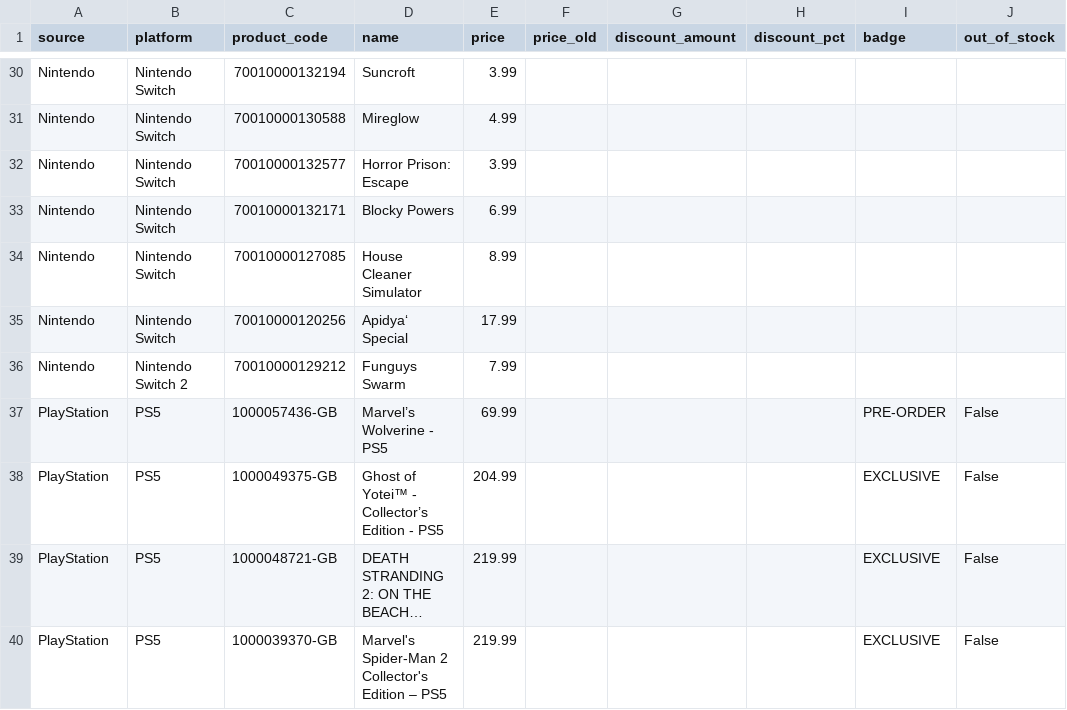
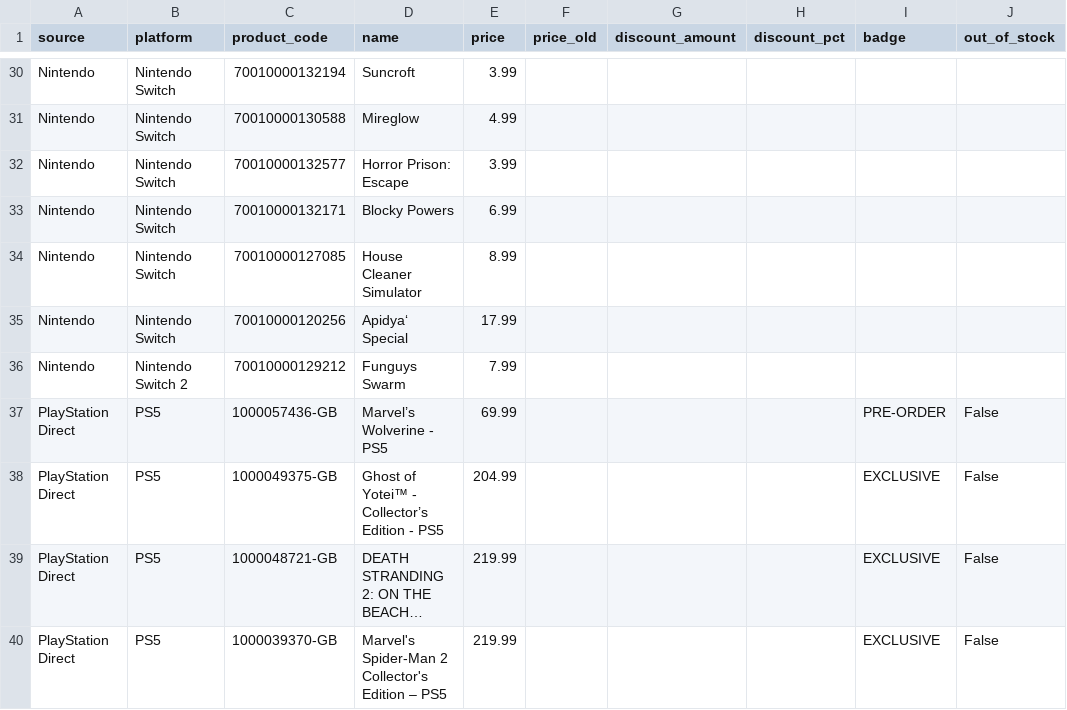
Before and after one commit to Furkan5E/GamePrice-Index, a CSV file: data/data.csv, drawn as a sheet; only a part is shown, gaps mark what is left out; long unchanged cells end in …; the diff names each change by its address in the sheet, - before the commit and + after, or states it on an @@ line.

Commit message:
refactor: read playstation direct from its json api and removed selenium

```diff
--- a/data/data.csv
+++ b/data/data.csv
-A37:A40 (source): PlayStation
+A37:A40 (source): PlayStation Direct
```
Also changed, not shown: 18 other files.
